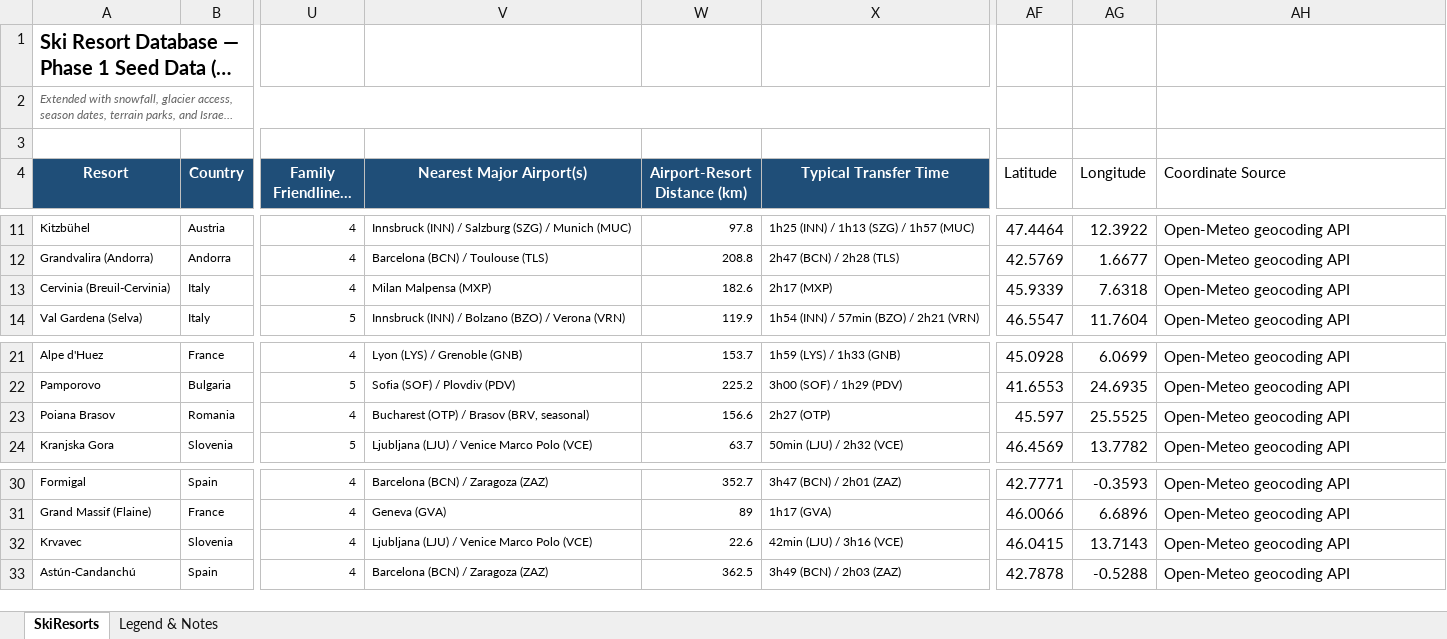
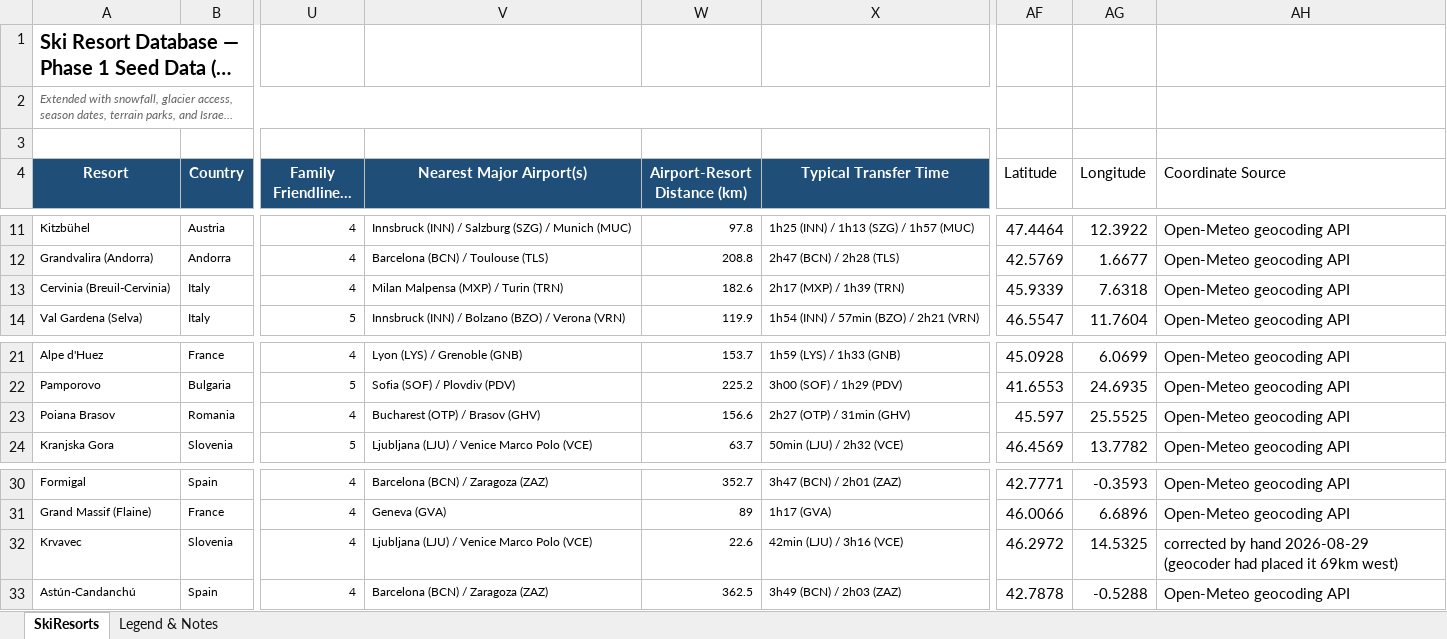
Before and after one commit to dor2810/Ski-Lab, an Excel workbook: data/ski_resort_database_seed.xlsx, sheet SkiResorts, drawn as a sheet; only a part is shown, gaps mark what is left out; long unchanged cells end in …; values as stored, in another font and other column widths than the file's, no borders; the diff names each change by its address in the sheet, - before the commit and + after, or states it on an @@ line.

Commit message:
feat: season floor, Saturday tie-break, deal switcher, airport audit fixes
Four related improvements from one review pass:

- Season floor: searches (and the frontend date picker) can no longer
  start before Dec 1 during the off-season (_season_floor in
  api/routes/search.py; SearchCard min/default dates).
- Saturday tie-break: within a season band static totals tie exactly,
  so the sort previously picked the earliest date (the 'everything
  lands on Dec 1' artifact). Ties now prefer the Saturday changeover:
  sort key (-score, weekday != SAT, start_date) in date_search.py.
- Deal switcher UX: results page now renders ONE card per resort;
  ResultCard takes variants and pages between full deals ('Deal i of
  n') instead of listing near-duplicate cards. i18n en+he.
- Airport audit (OurAirports cross-check of all 39 resorts):
  * Krvavec coordinates were 69km wrong (geocoder artifact) — fixed
    in the seed xlsx, 29 lift points refetched (39/39 coverage now),
    drive times regenerated.
  * Poiana Brasov gains Brasov GHV (new 2023 airport, 21km).
  * Cervinia gains Turin TRN (121km) alongside MXP.
  * transfer_drive_times.py regenerated: 73 routes, 0 gaps.

Deployed: ski-lab-api:audit2 on Cloud Run + Firebase Hosting.
Verified live: date inputs clamp to 2026-12-01; month-wide search
returns Saturday starts (Dec 5/12), no Dec-1 wall; deal pager flips
dates+totals on a 2-resort search. 579 tests green.

```diff
--- a/data/ski_resort_database_seed.xlsx (sheet SkiResorts)
+++ b/data/ski_resort_database_seed.xlsx (sheet SkiResorts)
-V13 (Nearest Major Airport(s)): Milan Malpensa (MXP)
+V13 (Nearest Major Airport(s)): Milan Malpensa (MXP) / Turin (TRN)
-X13 (Typical Transfer Time): 2h17 (MXP)
+X13 (Typical Transfer Time): 2h17 (MXP) / 1h39 (TRN)
-V23 (Nearest Major Airport(s)): Bucharest (OTP) / Brasov (BRV, seasonal)
+V23 (Nearest Major Airport(s)): Bucharest (OTP) / Brasov (GHV)
-X23 (Typical Transfer Time): 2h27 (OTP)
+X23 (Typical Transfer Time): 2h27 (OTP) / 31min (GHV)
-AF32 (Latitude): 46.0415
+AF32 (Latitude): 46.2972
-AG32 (Longitude): 13.7143
+AG32 (Longitude): 14.5325
-AH32 (Coordinate Source): Open-Meteo geocoding API
+AH32 (Coordinate Source): corrected by hand 2026-08-29 (geocoder had placed it 69km west)
```
Also changed, not shown: 17 other files.
